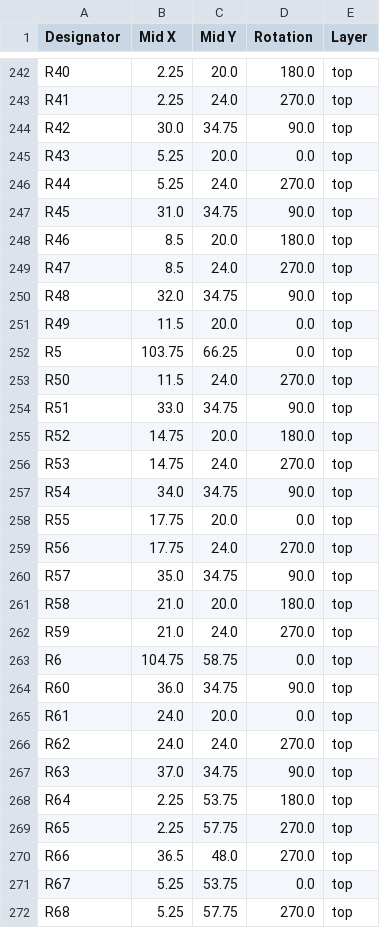
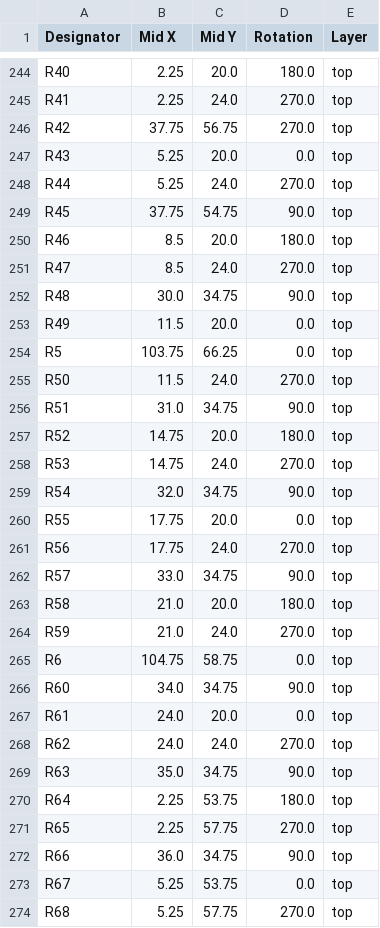
Before and after one commit to thermseekr/esp-24v-16ch, a CSV file: V5/production/positions.csv, drawn as a sheet; only a part is shown, gaps mark what is left out; the diff covers the shown part only.

```diff
--- a/V5/production/positions.csv
+++ b/V5/production/positions.csv
@@ -243,9 +245,9 @@ R40,2.25,20.0,180.0,top
 R41,2.25,24.0,270.0,top
-R42,30.0,34.75,90.0,top
+R42,37.75,56.75,270.0,top
 R43,5.25,20.0,0.0,top
 R44,5.25,24.0,270.0,top
-R45,31.0,34.75,90.0,top
+R45,37.75,54.75,90.0,top
 R46,8.5,20.0,180.0,top
 R47,8.5,24.0,270.0,top
-R48,32.0,34.75,90.0,top
+R48,30.0,34.75,90.0,top
 R49,11.5,20.0,0.0,top
@@ -253,9 +255,9 @@ R5,103.75,66.25,0.0,top
 R50,11.5,24.0,270.0,top
-R51,33.0,34.75,90.0,top
+R51,31.0,34.75,90.0,top
 R52,14.75,20.0,180.0,top
 R53,14.75,24.0,270.0,top
-R54,34.0,34.75,90.0,top
+R54,32.0,34.75,90.0,top
 R55,17.75,20.0,0.0,top
 R56,17.75,24.0,270.0,top
-R57,35.0,34.75,90.0,top
+R57,33.0,34.75,90.0,top
 R58,21.0,20.0,180.0,top
@@ -263,9 +265,9 @@ R59,21.0,24.0,270.0,top
 R6,104.75,58.75,0.0,top
-R60,36.0,34.75,90.0,top
+R60,34.0,34.75,90.0,top
 R61,24.0,20.0,0.0,top
 R62,24.0,24.0,270.0,top
-R63,37.0,34.75,90.0,top
+R63,35.0,34.75,90.0,top
 R64,2.25,53.75,180.0,top
 R65,2.25,57.75,270.0,top
-R66,36.5,48.0,270.0,top
+R66,36.0,34.75,90.0,top
 R67,5.25,53.75,0.0,top
```
Also changed, not shown: 2 added rows and 12 edited cells elsewhere in this file, V5/production/bom.csv, V5/production/designators.csv, 16 other files.
